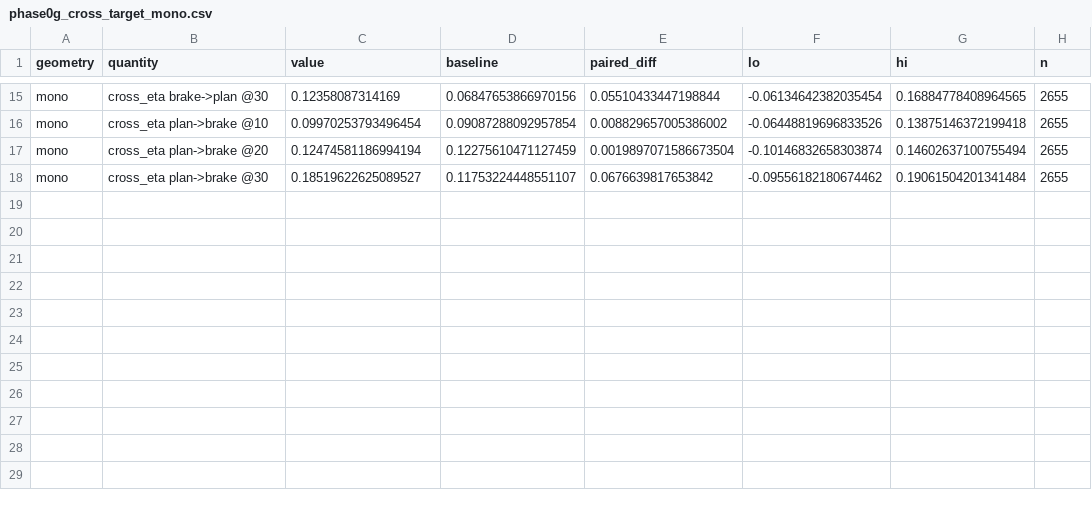
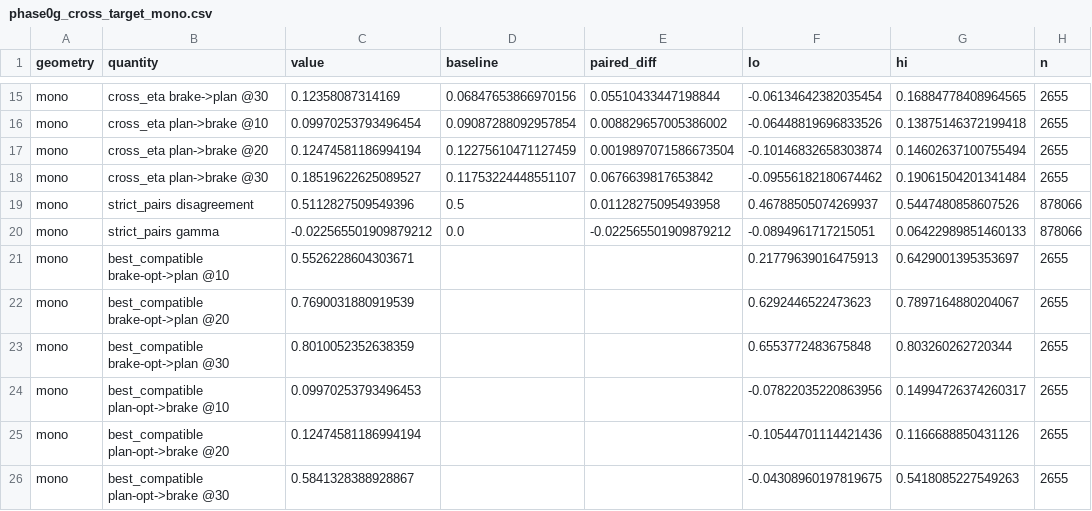
Before and after one commit to kongwoang/perception-value, a CSV file: results/final/phase0g_cross_target_mono.csv, drawn as a sheet; only a part is shown, gaps mark what is left out; the diff names each change by its address in the sheet, - before the commit and + after, or states it on an @@ line.

```diff
--- a/results/final/phase0g_cross_target_mono.csv
+++ b/results/final/phase0g_cross_target_mono.csv
+row 19: mono | strict_pairs disagreement | 0.5112827509549396 | 0.5 | 0.01128275095493958 | 0.46788505074269937 | 0.5447480858607526 | 878066
+row 20: mono | strict_pairs gamma | -0.022565501909879212 | 0.0 | -0.022565501909879212 | -0.0894961717215051 | 0.06422989851460133 | 878066
+row 21: mono | best_compatible brake-opt->plan @10 | 0.5526228604303671 |  |  | 0.21779639016475913 | 0.6429001395353697 | 2655
+row 22: mono | best_compatible brake-opt->plan @20 | 0.7690031880919539 |  |  | 0.6292446522473623 | 0.7897164880204067 | 2655
+row 23: mono | best_compatible brake-opt->plan @30 | 0.8010052352638359 |  |  | 0.6553772483675848 | 0.803260262720344 | 2655
+row 24: mono | best_compatible plan-opt->brake @10 | 0.09970253793496453 |  |  | -0.07822035220863956 | 0.14994726374260317 | 2655
+row 25: mono | best_compatible plan-opt->brake @20 | 0.12474581186994194 |  |  | -0.10544701114421436 | 0.1166688850431126 | 2655
+row 26: mono | best_compatible plan-opt->brake @30 | 0.5841328388928867 |  |  | -0.04308960197819675 | 0.5418085227549263 | 2655
```
Also changed, not shown: 6 other files.
